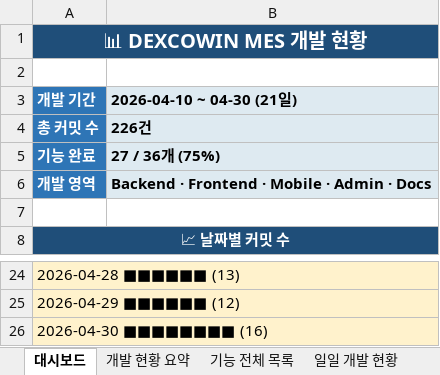
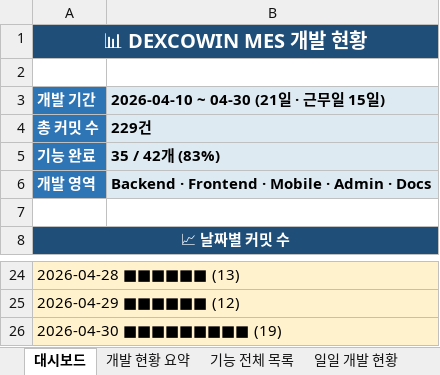
Before and after one commit to Hw-03/ERP, an Excel workbook: data/개발현황.xlsx, sheet 대시보드, drawn as a sheet; only a part is shown, gaps mark what is left out; values as stored, in another font and other column widths than the file's, no borders; the diff names each change by its address in the sheet, - before the commit and + after, or states it on an @@ line.

```diff
--- a/data/개발현황.xlsx (sheet 대시보드)
+++ b/data/개발현황.xlsx (sheet 대시보드)
-B3: 2026-04-10 ~ 04-30 (21일)
+B3: 2026-04-10 ~ 04-30 (21일 · 근무일 15일)
-B4: 226건
+B4: 229건
-B5: 27 / 36개 (75%)
+B5: 35 / 42개 (83%)
-A26 (개발 기간): 2026-04-30 ■■■■■■■■ (16)
+A26 (개발 기간): 2026-04-30 ■■■■■■■■■ (19)
```
Also changed, not shown: sheet 기능 전체 목록, sheet 커밋 이력, sheet 일일 개발 현황, sheet 개발 현황 요약, 1 other file.
